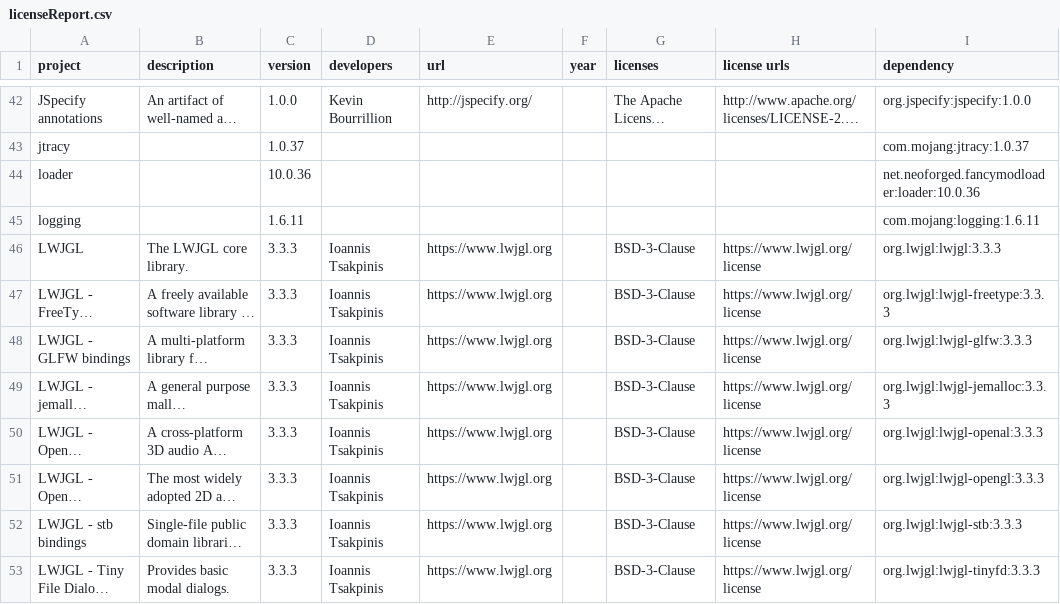
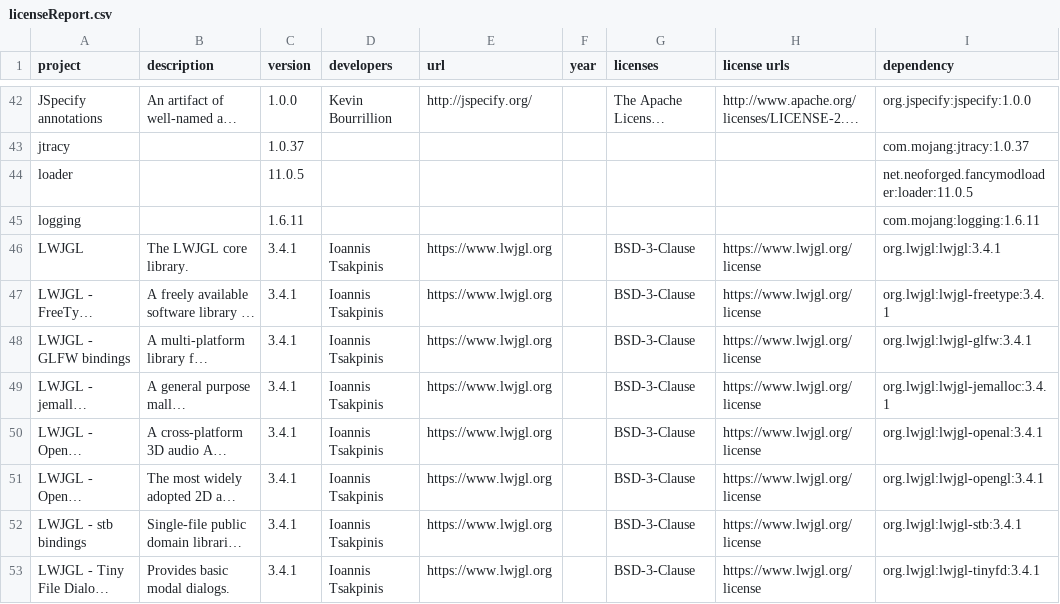
Before and after one commit to GeheimagentNr1/DynamicalCompass, a CSV file: lib_licences/licenseReport.csv, drawn as a sheet; only a part is shown, gaps mark what is left out; long unchanged cells end in …; the diff covers the shown part only; the diff names each change by its address in the sheet, - before the commit and + after, or states it on an @@ line.

```diff
--- a/lib_licences/licenseReport.csv
+++ b/lib_licences/licenseReport.csv
-C44 (version): 10.0.36
+C44 (version): 11.0.5
-I44 (dependency): net.neoforged.fancymodloader:loader:10.0.36
+I44 (dependency): net.neoforged.fancymodloader:loader:11.0.5
-C46:C53 (version): 3.3.3
+C46:C53 (version): 3.4.1
-I46 (dependency): org.lwjgl:lwjgl:3.3.3
+I46 (dependency): org.lwjgl:lwjgl:3.4.1
-I47 (dependency): org.lwjgl:lwjgl-freetype:3.3.3
+I47 (dependency): org.lwjgl:lwjgl-freetype:3.4.1
-I48 (dependency): org.lwjgl:lwjgl-glfw:3.3.3
+I48 (dependency): org.lwjgl:lwjgl-glfw:3.4.1
-I49 (dependency): org.lwjgl:lwjgl-jemalloc:3.3.3
+I49 (dependency): org.lwjgl:lwjgl-jemalloc:3.4.1
-I50 (dependency): org.lwjgl:lwjgl-openal:3.3.3
+I50 (dependency): org.lwjgl:lwjgl-openal:3.4.1
-I51 (dependency): org.lwjgl:lwjgl-opengl:3.3.3
+I51 (dependency): org.lwjgl:lwjgl-opengl:3.4.1
-I52 (dependency): org.lwjgl:lwjgl-stb:3.3.3
+I52 (dependency): org.lwjgl:lwjgl-stb:3.4.1
-I53 (dependency): org.lwjgl:lwjgl-tinyfd:3.3.3
+I53 (dependency): org.lwjgl:lwjgl-tinyfd:3.4.1
```
Also changed, not shown: 1 added row, 1 removed row and 33 edited cells elsewhere in this file, 10 other files.
